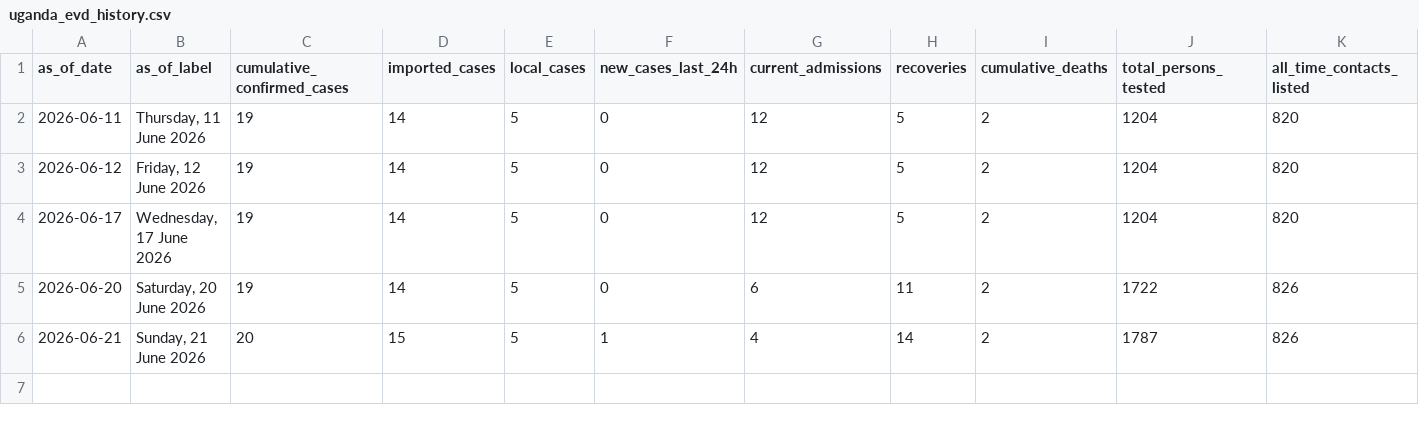
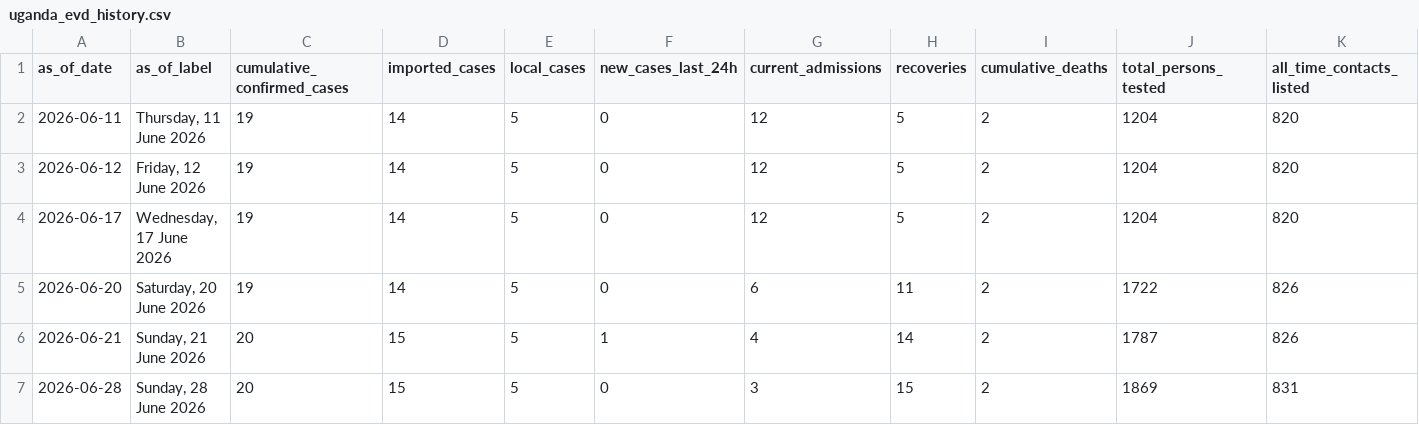
Before and after one commit to mosuzuki/drc_mobility, a CSV file: data/uganda_evd_history.csv, drawn as a sheet; only a part is shown; rows hold the shown columns only; the diff names each change by its address in the sheet, - before the commit and + after, or states it on an @@ line.

```diff
--- a/data/uganda_evd_history.csv
+++ b/data/uganda_evd_history.csv
+row 7: 2026-06-28 | Sunday, 28 June 2026 | 20 | 15 | 5 | 0 | 3 | 15 | 2 | 1869 | 831
```
Also changed, not shown: data/ai_sitrep_summary.csv, data/uganda_evd_daily_cases.csv, 10 other files.
